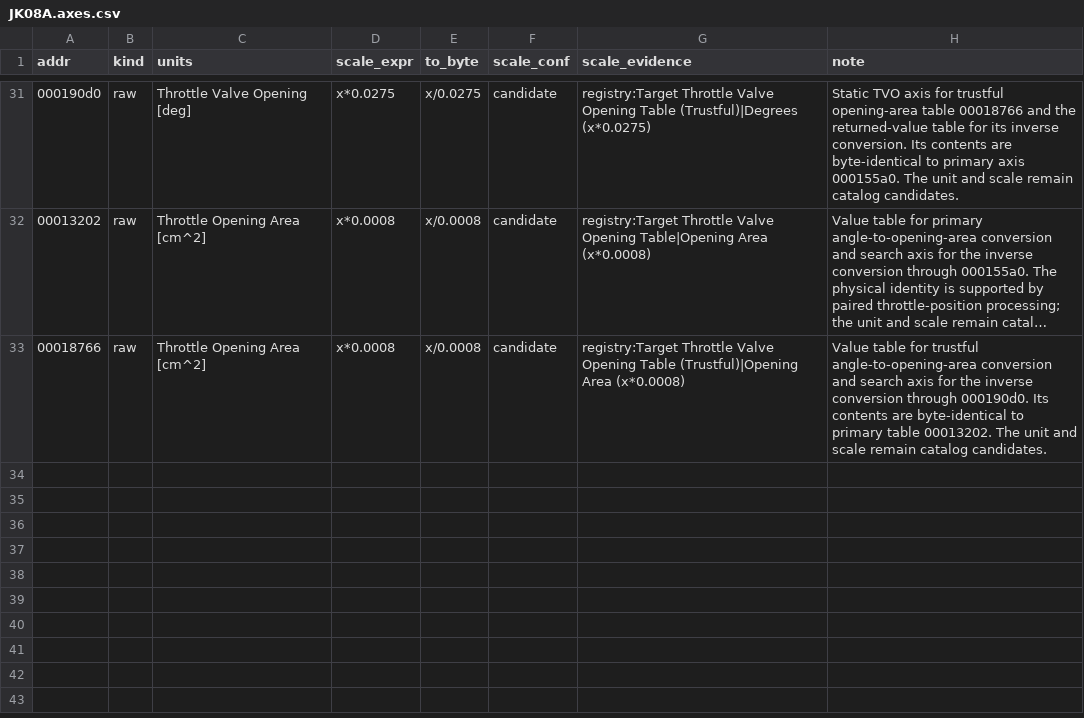
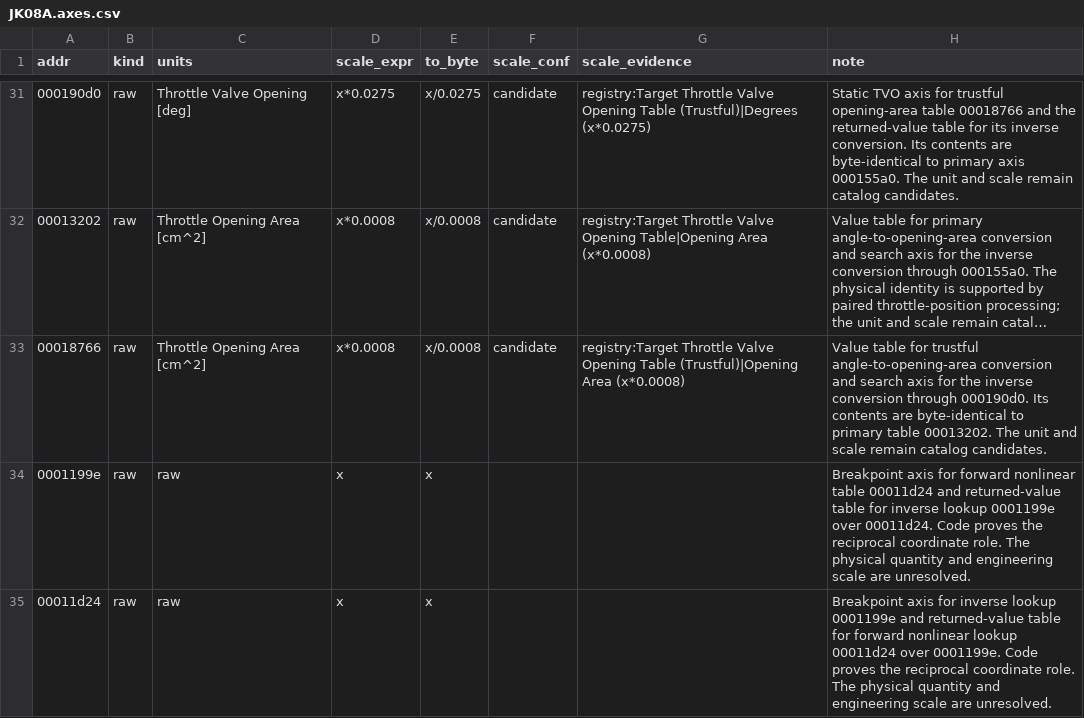
Before and after one commit to irudoy/v, a CSV file: defs/JK08A.axes.csv, drawn as a sheet; only a part is shown, gaps mark what is left out; long unchanged cells end in ….

```diff
--- a/defs/JK08A.axes.csv
+++ b/defs/JK08A.axes.csv
@@ -33 +33,3 @@ addr,kind,units,scale_expr,to_byte,scale_conf,scale_evidence,note
 00018766,raw,Throttle Opening Area [cm^2],x*0.0008,x/0.0008,candidate,registry:Target Throttle Valve Opening Table (Trustful)|Opening Area (x*0.0008),"Value table for trustful angle-to-opening-area conversion and search axis for the inverse conversion through 000190d0. Its contents are byte-identical to primary table 00013202. The unit and scale remain catalog candidates."
+0001199e,raw,raw,x,x,,,"Breakpoint axis for forward nonlinear table 00011d24 and returned-value table for inverse lookup 0001199e over 00011d24. Code proves the reciprocal coordinate role. The physical quantity and engineering scale are unresolved."
+00011d24,raw,raw,x,x,,,"Breakpoint axis for inverse lookup 0001199e and returned-value table for forward nonlinear lookup 00011d24 over 0001199e. Code proves the reciprocal coordinate role. The physical quantity and engineering scale are unresolved."
```
Also changed, not shown: defs/JK08A.findings.csv, defs/JK08A.funcs.csv, 4 other files.
